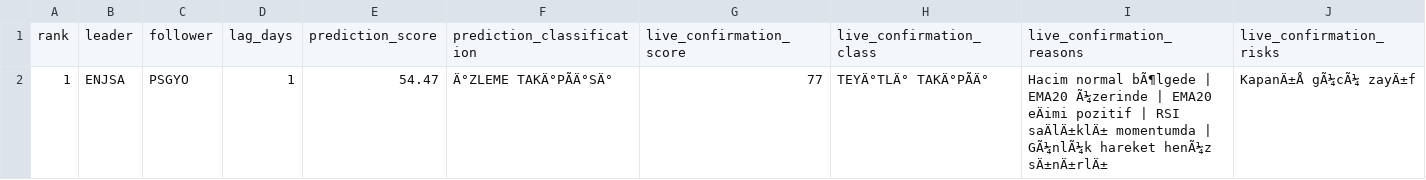
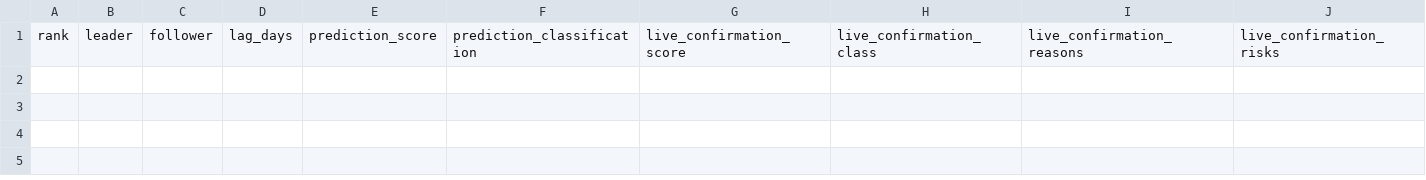
Before and after one commit to swcydsqzjb-bit/bist-bot, a CSV file: v10_follow_predictions.csv, drawn as a sheet; only a part is shown; rows hold the shown columns only; the diff names each change by its address in the sheet, - before the commit and + after, or states it on an @@ line.

```diff
--- a/v10_follow_predictions.csv
+++ b/v10_follow_predictions.csv
-row 2: 1 | ENJSA | PSGYO | 1 | 54.47 | Ä°ZLEME TAKÄ°PÃÄ°SÄ° | 77 | TEYÄ°TLÄ° TAKÄ°PÃÄ° | Hacim normal bÃ¶lgede | EMA20 Ã¼zerinde | EMA20 eÄimi pozitif | RSI saÄlÄ±klÄ± momentumda | GÃ¼nlÃ¼k hareket henÃ¼z sÄ±nÄ±rlÄ± | KapanÄ±Å gÃ¼cÃ¼ zayÄ±f
```
Also changed, not shown: v11_signal_history.csv, v20_4_monitoring_plan.csv, 45 other files.
